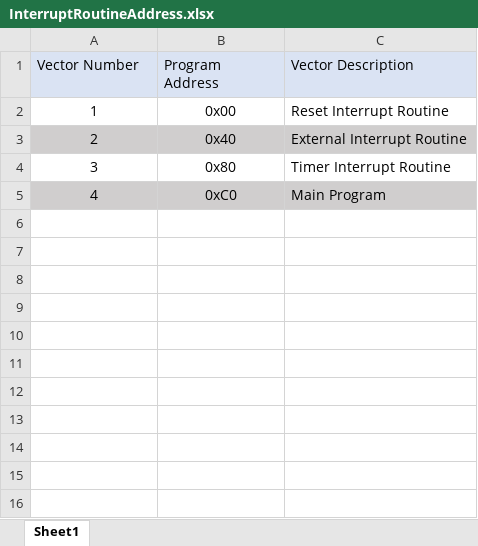
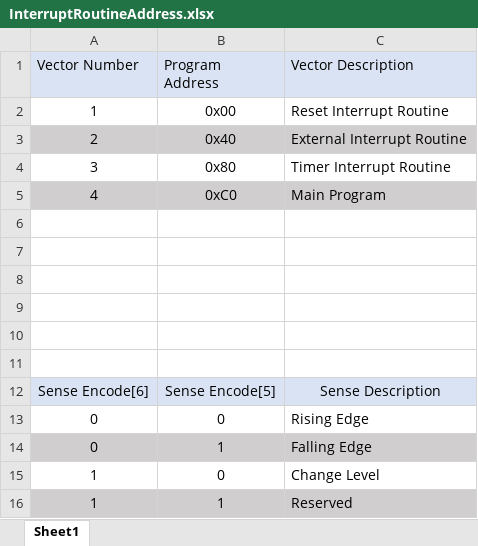
Before and after one commit to atfox272/Dual-issue-Microcontroller, an Excel workbook: Report/Image/InterruptRoutineAddress.xlsx, sheet Sheet1, drawn as a sheet; values as stored, in another font and other column widths than the file's, no borders; the diff names each change by its address in the sheet, - before the commit and + after, or states it on an @@ line.

Commit message:
Update report: Section Interrupt & Section General-Purpose I/O

```diff
--- a/Report/Image/InterruptRoutineAddress.xlsx (sheet Sheet1)
+++ b/Report/Image/InterruptRoutineAddress.xlsx (sheet Sheet1)
+row 6: (empty)
+row 7: (empty)
+row 8: (empty)
+row 9: (empty)
+row 10: (empty)
+row 11: (empty)
+row 12: Sense Encode[6] | Sense Encode[5] | Sense Description
+row 13: 0 | 0 | Rising Edge
+row 14: 0 | 1 | Falling Edge
+row 15: 1 | 0 | Change Level
+row 16: 1 | 1 | Reserved
```
Also changed, not shown: 4 other files.
